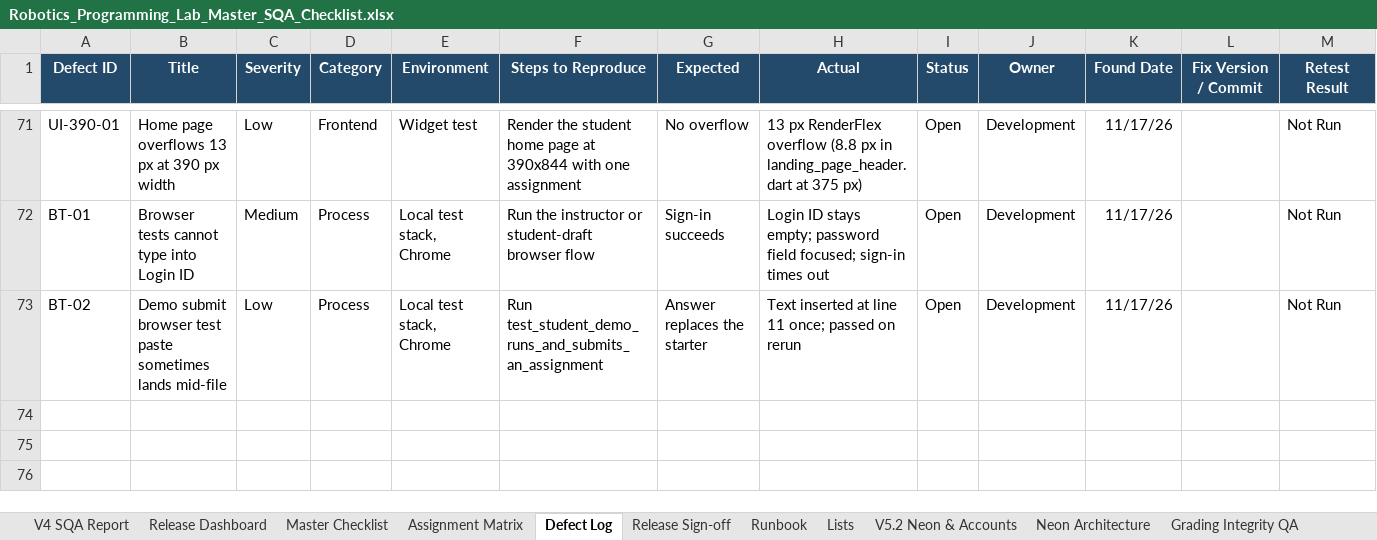
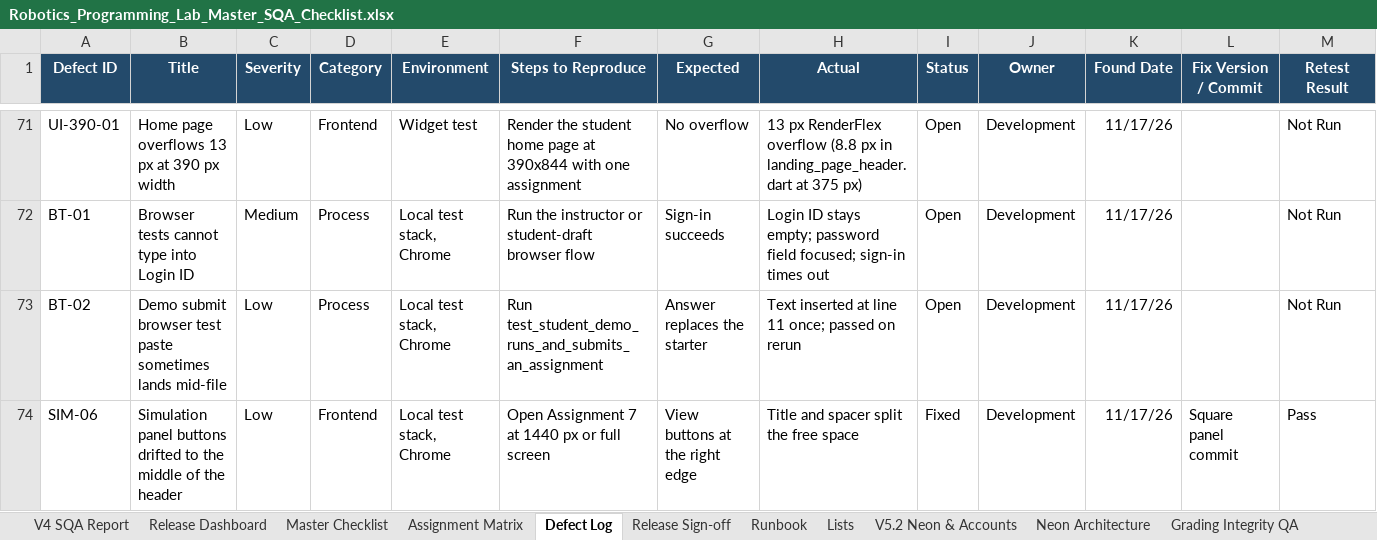
Before and after one commit to CS-Ponkoj/Robotics-Programming-Lab-Live, an Excel workbook: docs/sqa/Robotics_Programming_Lab_Master_SQA_Checklist.xlsx, sheet Defect Log, drawn as a sheet; only a part is shown, gaps mark what is left out; values as stored, in another font and other column widths than the file's, no borders; table styles not drawn; rows hold the shown columns only; the diff names each change by its address in the sheet, - before the commit and + after, or states it on an @@ line.

Commit message:
Record SQA for the square Simulation panel

```diff
--- a/docs/sqa/Robotics_Programming_Lab_Master_SQA_Checklist.xlsx (sheet Defect Log)
+++ b/docs/sqa/Robotics_Programming_Lab_Master_SQA_Checklist.xlsx (sheet Defect Log)
+row 74: SIM-06 | Simulation panel buttons drifted to the middle of the header | Low | Frontend | Local test stack, Chrome | Open Assignment 7 at 1440 px or full screen | View buttons at the right edge | Title and spacer split the free space | Fixed | Development | 11/17/26 | Square panel commit | Pass
```
Also changed, not shown: sheet Release Dashboard, sheet Master Checklist, sheet A7 Sim Old QA 2026-11-17, sheet QA Run History.
